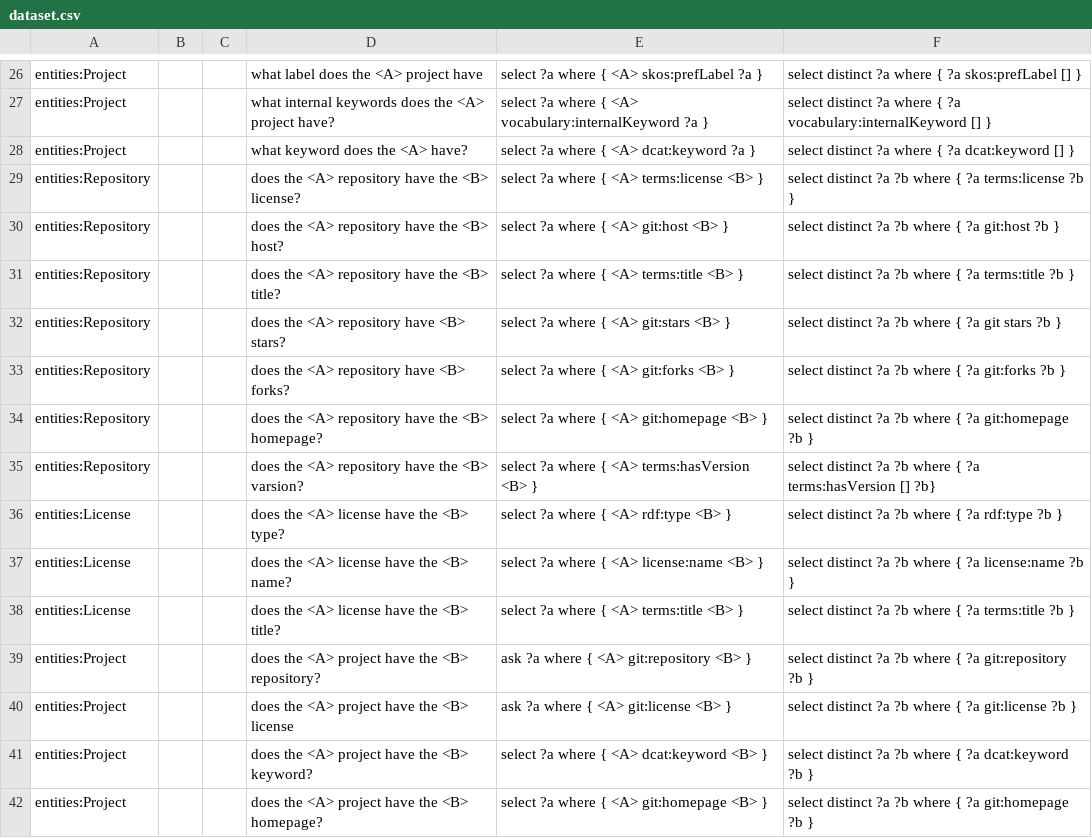
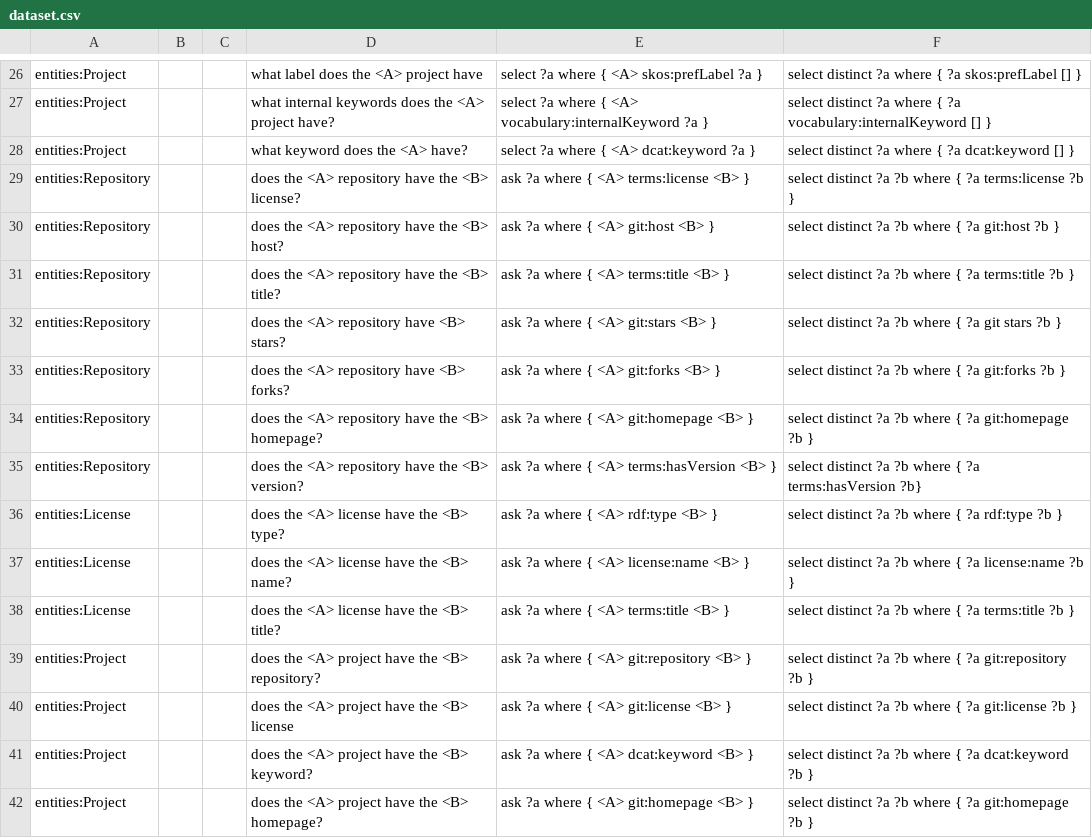
Before and after one commit to rnd4u-org/2021-knu-chatbot, a CSV file: Task-8 Training Dataset/dataset.csv, drawn as a sheet; only a part is shown, gaps mark what is left out.

Commit message:
Completed task 9 with bleu 78.4

```diff
--- a/Task-8 Training Dataset/dataset.csv
+++ b/Task-8 Training Dataset/dataset.csv
@@ -28,15 +28,15 @@ entities:Project;;;what internal keywords does the <A> project have?;select ?a w
 entities:Project;;;what keyword does the <A> have?;select ?a where { <A> dcat:keyword ?a };select distinct ?a where { ?a dcat:keyword [] }
-entities:Repository;;;does the <A> repository have the <B> license?;select ?a where { <A> terms:license <B> };select distinct ?a ?b where { ?a terms:license ?b }
-entities:Repository;;;does the <A> repository have the <B> host?;select ?a where { <A> git:host <B> };select distinct ?a ?b where { ?a git:host ?b }
-entities:Repository;;;does the <A> repository have the <B> title?;select ?a where { <A> terms:title <B> };select distinct ?a ?b where { ?a terms:title ?b }
-entities:Repository;;;does the <A> repository have <B> stars?;select ?a where { <A> git:stars <B> };select distinct ?a ?b where { ?a git stars ?b }
-entities:Repository;;;does the <A> repository have <B> forks?;select ?a where { <A> git:forks <B> };select distinct ?a ?b where { ?a git:forks ?b }
-entities:Repository;;;does the <A> repository have the <B> homepage?;select ?a where { <A> git:homepage <B> };select distinct ?a ?b where { ?a git:homepage ?b }
-entities:Repository;;;does the <A> repository have the <B> varsion?;select ?a where { <A> terms:hasVersion <B> };select distinct ?a ?b where { ?a terms:hasVersion [] ?b}
-entities:License;;;does the <A> license have the <B> type?;select ?a where { <A> rdf:type <B> };select distinct ?a ?b where { ?a rdf:type ?b }
-entities:License;;;does the <A> license have the <B> name?;select ?a where { <A> license:name <B> };select distinct ?a ?b where { ?a license:name ?b }
-entities:License;;;does the <A> license have the <B> title?;select ?a where { <A> terms:title <B> };select distinct ?a ?b where { ?a terms:title ?b }
+entities:Repository;;;does the <A> repository have the <B> license?;ask ?a where { <A> terms:license <B> };select distinct ?a ?b where { ?a terms:license ?b }
+entities:Repository;;;does the <A> repository have the <B> host?;ask ?a where { <A> git:host <B> };select distinct ?a ?b where { ?a git:host ?b }
+entities:Repository;;;does the <A> repository have the <B> title?;ask ?a where { <A> terms:title <B> };select distinct ?a ?b where { ?a terms:title ?b }
+entities:Repository;;;does the <A> repository have <B> stars?;ask ?a where { <A> git:stars <B> };select distinct ?a ?b where { ?a git stars ?b }
+entities:Repository;;;does the <A> repository have <B> forks?;ask ?a where { <A> git:forks <B> };select distinct ?a ?b where { ?a git:forks ?b }
+entities:Repository;;;does the <A> repository have the <B> homepage?;ask ?a where { <A> git:homepage <B> };select distinct ?a ?b where { ?a git:homepage ?b }
+entities:Repository;;;does the <A> repository have the <B> version?;ask ?a where { <A> terms:hasVersion <B> };select distinct ?a ?b where { ?a terms:hasVersion ?b}
+entities:License;;;does the <A> license have the <B> type?;ask ?a where { <A> rdf:type <B> };select distinct ?a ?b where { ?a rdf:type ?b }
+entities:License;;;does the <A> license have the <B> name?;ask ?a where { <A> license:name <B> };select distinct ?a ?b where { ?a license:name ?b }
+entities:License;;;does the <A> license have the <B> title?;ask ?a where { <A> terms:title <B> };select distinct ?a ?b where { ?a terms:title ?b }
 entities:Project;;;does the <A> project have the <B> repository?;ask ?a where { <A> git:repository <B> };select distinct ?a ?b where { ?a git:repository ?b }
 entities:Project;;;does the <A> project have the <B> license;ask ?a where { <A> git:license <B> };select distinct ?a ?b where { ?a git:license ?b }
-entities:Project;;;does the <A> project have the <B> keyword?;select ?a where { <A> dcat:keyword <B> };select distinct ?a ?b where { ?a dcat:keyword ?b }
-entities:Project;;;does the <A> project have the <B> homepage?;select ?a where { <A> git:homepage <B> };select distinct ?a ?b where { ?a git:homepage ?b }
+entities:Project;;;does the <A> project have the <B> keyword?;ask ?a where { <A> dcat:keyword <B> };select distinct ?a ?b where { ?a dcat:keyword ?b }
+entities:Project;;;does the <A> project have the <B> homepage?;ask ?a where { <A> git:homepage <B> };select distinct ?a ?b where { ?a git:homepage ?b }
```
Also changed, not shown: 3 other files.
